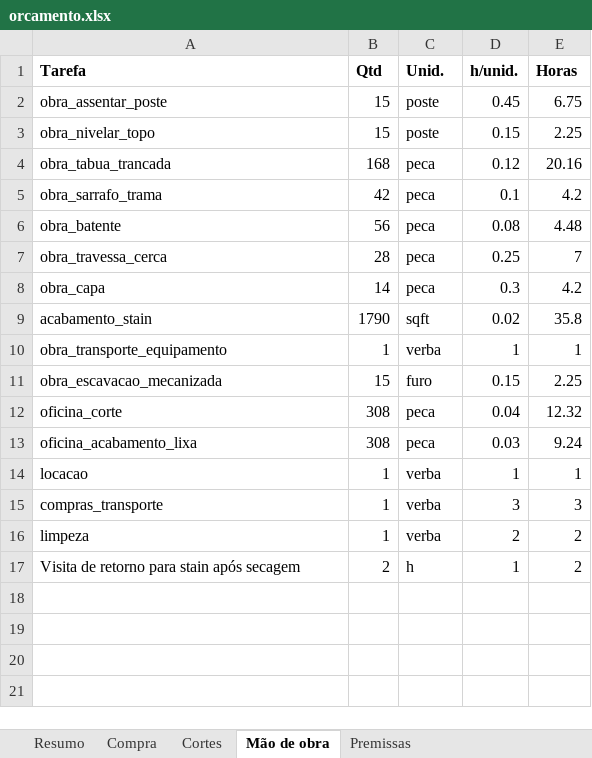
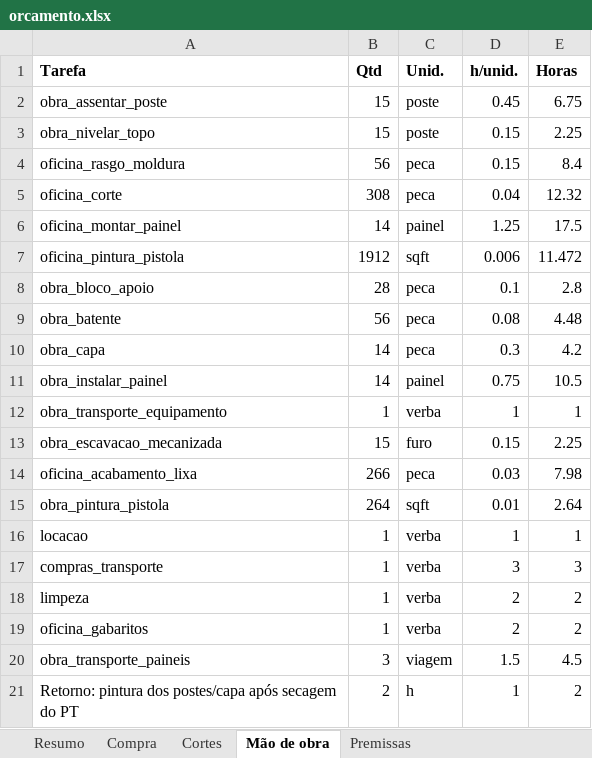
Before and after one commit to Alfredobud/Handyman-project, an Excel workbook: projetos-madeira/clientes/teste1/cerca-trancada/orcamento-completo/orcamento.xlsx, sheet Mão de obra, drawn as a sheet; values as stored, in another font and other column widths than the file's, no borders; removed rows and columns are numbered as before the commit, all else as after; the diff names each change by its address in the sheet, - before the commit and + after, or states it on an @@ line.

```diff
--- a/projetos-madeira/clientes/teste1/cerca-trancada/orcamento-completo/orcamento.xlsx (sheet Mão de obra)
+++ b/projetos-madeira/clientes/teste1/cerca-trancada/orcamento-completo/orcamento.xlsx (sheet Mão de obra)
-row 4: obra_tabua_trancada | 168 | peca | 0.12 | 20.16
-row 5: obra_sarrafo_trama | 42 | peca | 0.1 | 4.2
+row 4: oficina_rasgo_moldura | 56 | peca | 0.15 | 8.4
@@ row 12 moved to row 5: oficina_corte @@
+row 6: oficina_montar_painel | 14 | painel | 1.25 | 17.5
+row 7: oficina_pintura_pistola | 1912 | sqft | 0.006 | 11.472
+row 8: obra_bloco_apoio | 28 | peca | 0.1 | 2.8
-row 7: obra_travessa_cerca | 28 | peca | 0.25 | 7
-row 9: acabamento_stain | 1790 | sqft | 0.02 | 35.8
+row 11: obra_instalar_painel | 14 | painel | 0.75 | 10.5
-B14 (Qtd): 308
+B14 (Qtd): 266
-E14 (Horas): 9.24
+E14 (Horas): 7.98
+row 15: obra_pintura_pistola | 264 | sqft | 0.01 | 2.64
+row 19: oficina_gabaritos | 1 | verba | 2 | 2
+row 20: obra_transporte_paineis | 3 | viagem | 1.5 | 4.5
-A21 (Tarefa): Visita de retorno para stain após secagem
+A21 (Tarefa): Retorno: pintura dos postes/capa após secagem do PT
```
Also changed, not shown: sheet Compra, sheet Cortes, sheet Premissas, sheet Resumo, projetos-madeira/clientes/teste1/cerca-trancada/orcamento-modulo/orcamento.xlsx, 12 other files.
